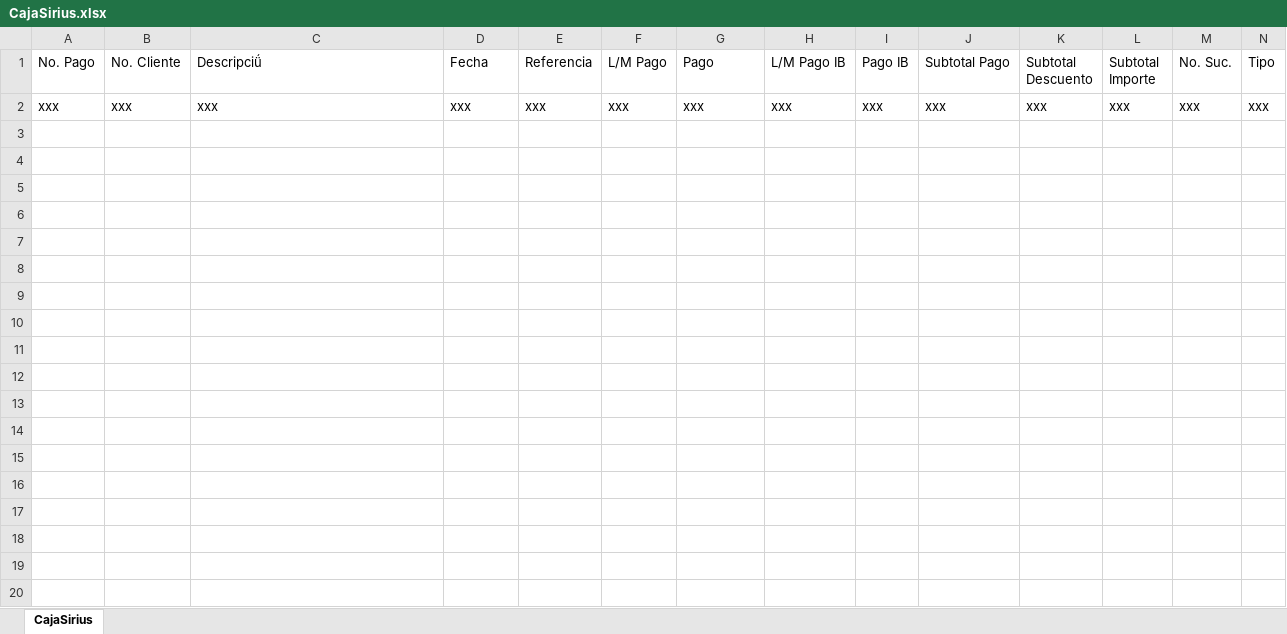
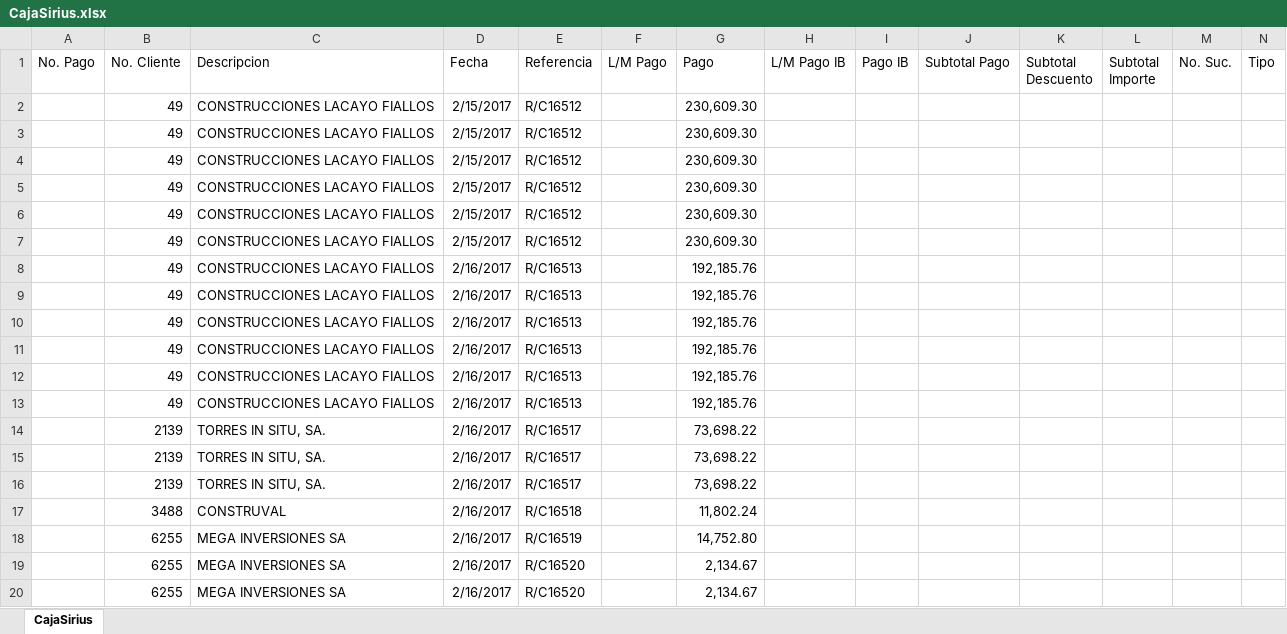
Before and after one commit to norwingc/rti, an Excel workbook: files/CajaSirius.xlsx, sheet CajaSirius, drawn as a sheet; only a part is shown; values as stored, in another font and other column widths than the file's, no borders; removed rows and columns are numbered as before the commit, all else as after; rows hold the shown columns only; the diff covers the shown part only; the diff names each change by its address in the sheet, - before the commit and + after, or states it on an @@ line.

```diff
--- a/files/CajaSirius.xlsx (sheet CajaSirius)
+++ b/files/CajaSirius.xlsx (sheet CajaSirius)
-C1: Descripci
+C1: Descripcion
-row 2: xxx | xxx | xxx | xxx | xxx | xxx | xxx | xxx | xxx | xxx | xxx | xxx | xxx | xxx
+row 2:  | 49 | CONSTRUCCIONES LACAYO FIALLOS | 2/15/2017 | R/C16512 |  | 230,609.30
+row 3:  | 49 | CONSTRUCCIONES LACAYO FIALLOS | 2/15/2017 | R/C16512 |  | 230,609.30
+row 4:  | 49 | CONSTRUCCIONES LACAYO FIALLOS | 2/15/2017 | R/C16512 |  | 230,609.30
+row 5:  | 49 | CONSTRUCCIONES LACAYO FIALLOS | 2/15/2017 | R/C16512 |  | 230,609.30
+row 6:  | 49 | CONSTRUCCIONES LACAYO FIALLOS | 2/15/2017 | R/C16512 |  | 230,609.30
+row 7:  | 49 | CONSTRUCCIONES LACAYO FIALLOS | 2/15/2017 | R/C16512 |  | 230,609.30
+row 8:  | 49 | CONSTRUCCIONES LACAYO FIALLOS | 2/16/2017 | R/C16513 |  | 192,185.76
+row 9:  | 49 | CONSTRUCCIONES LACAYO FIALLOS | 2/16/2017 | R/C16513 |  | 192,185.76
+row 10:  | 49 | CONSTRUCCIONES LACAYO FIALLOS | 2/16/2017 | R/C16513 |  | 192,185.76
+row 11:  | 49 | CONSTRUCCIONES LACAYO FIALLOS | 2/16/2017 | R/C16513 |  | 192,185.76
+row 12:  | 49 | CONSTRUCCIONES LACAYO FIALLOS | 2/16/2017 | R/C16513 |  | 192,185.76
+row 13:  | 49 | CONSTRUCCIONES LACAYO FIALLOS | 2/16/2017 | R/C16513 |  | 192,185.76
+row 14:  | 2139 | TORRES IN SITU, SA. | 2/16/2017 | R/C16517 |  | 73,698.22
+row 15:  | 2139 | TORRES IN SITU, SA. | 2/16/2017 | R/C16517 |  | 73,698.22
+row 16:  | 2139 | TORRES IN SITU, SA. | 2/16/2017 | R/C16517 |  | 73,698.22
+row 17:  | 3488 | CONSTRUVAL | 2/16/2017 | R/C16518 |  | 11,802.24
+row 18:  | 6255 | MEGA INVERSIONES SA | 2/16/2017 | R/C16519 |  | 14,752.80
+row 19:  | 6255 | MEGA INVERSIONES SA | 2/16/2017 | R/C16520 |  | 2,134.67
+row 20:  | 6255 | MEGA INVERSIONES SA | 2/16/2017 | R/C16520 |  | 2,134.67
```
Also changed, not shown: 11 added rows elsewhere in this sheet, files/FacturaSirius.xlsx, 2 other files.
